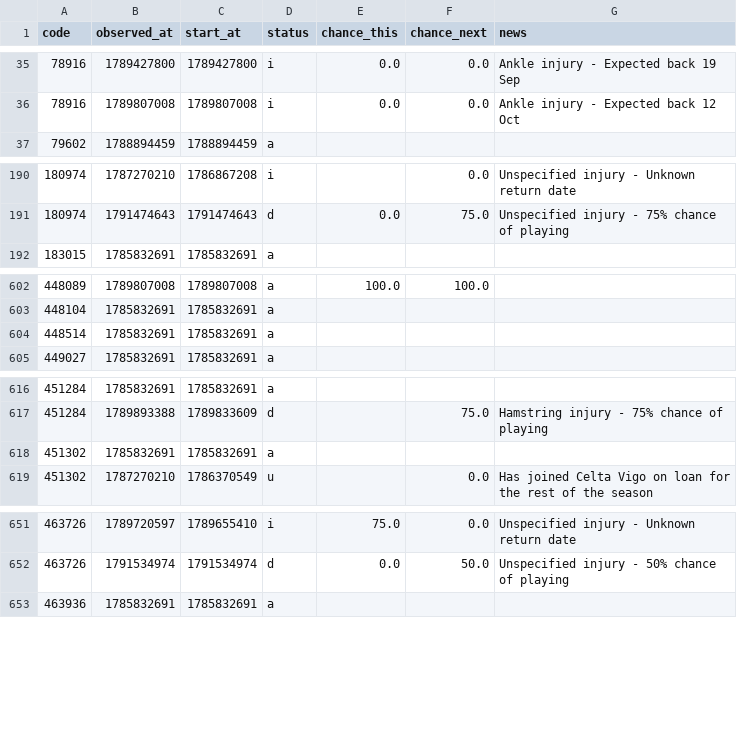
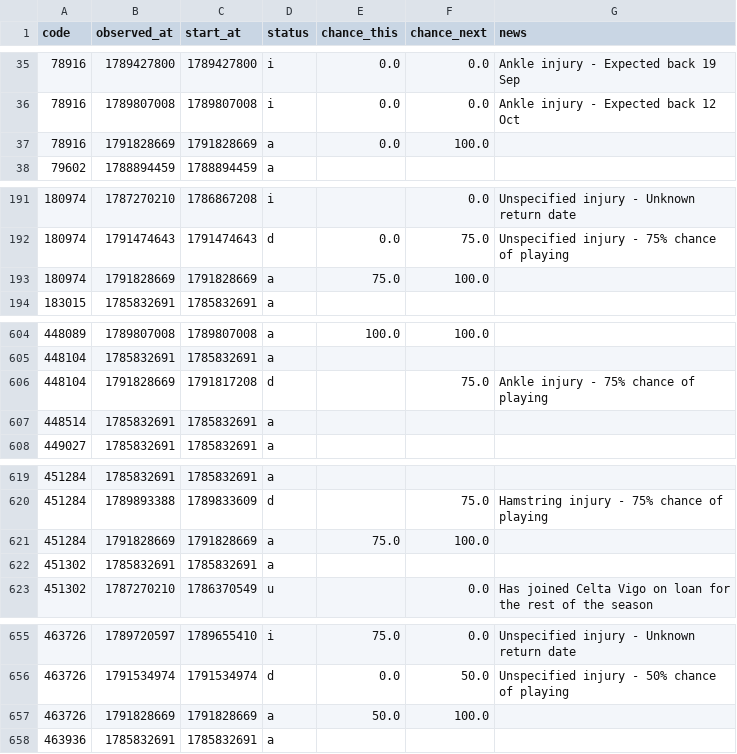
Before and after one commit to justinwaddy/schwaddy-fpl, a CSV file: data/injuries_2026-27.csv, drawn as a sheet; only a part is shown, gaps mark what is left out; the diff covers the shown part only; the diff names each change by its address in the sheet, - before the commit and + after, or states it on an @@ line.

```diff
--- a/data/injuries_2026-27.csv
+++ b/data/injuries_2026-27.csv
+row 37: 78916 | 1791828669 | 1791828669 | a | 0.0 | 100.0
+row 193: 180974 | 1791828669 | 1791828669 | a | 75.0 | 100.0
+row 606: 448104 | 1791828669 | 1791817208 | d |  | 75.0 | Ankle injury - 75% chance of playing
+row 621: 451284 | 1791828669 | 1791828669 | a | 75.0 | 100.0
+row 657: 463726 | 1791828669 | 1791828669 | a | 50.0 | 100.0
```
Also changed, not shown: 3 added rows elsewhere in this file, data/gws_2026-27.csv, data/players_raw_2026-27.csv, 12 other files.
